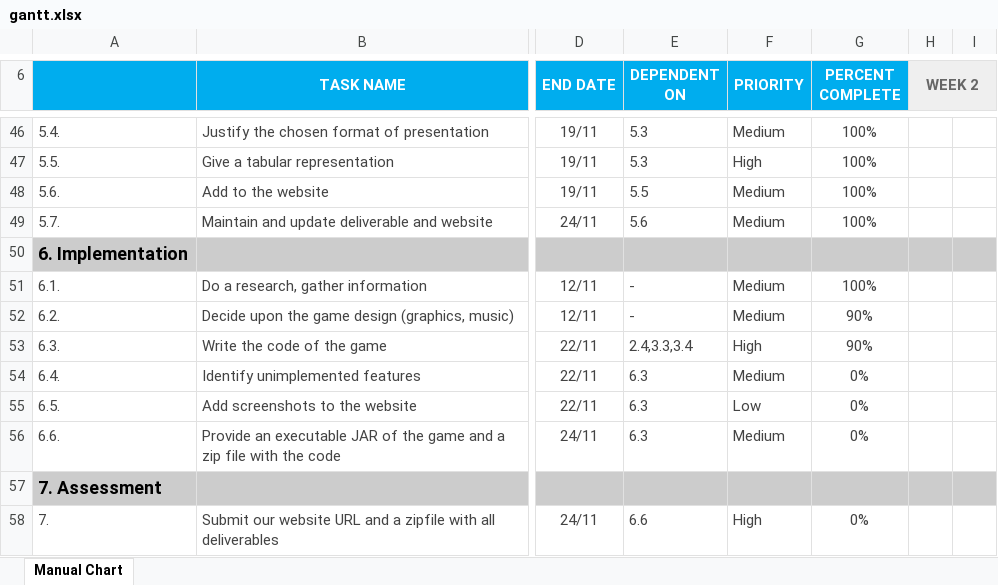
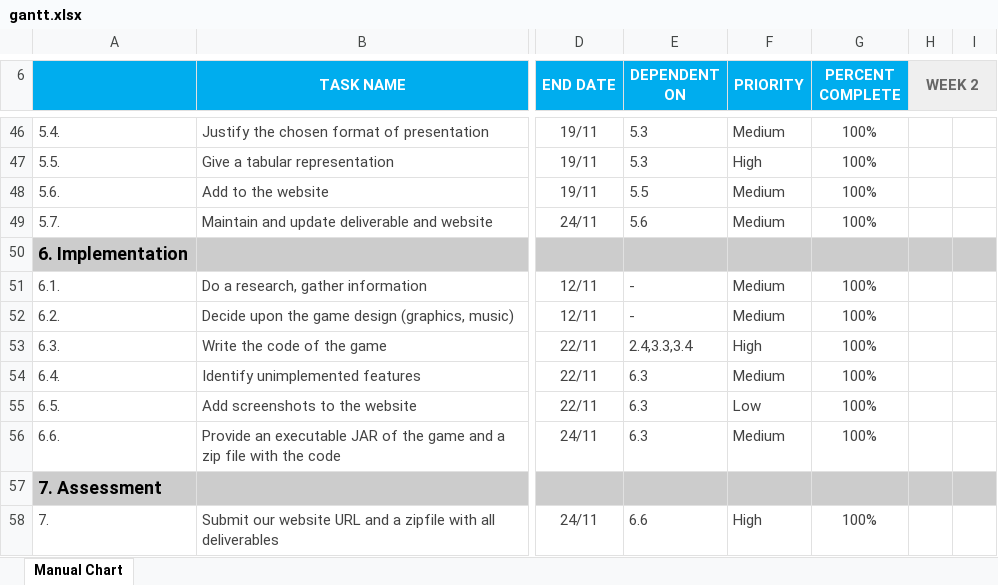
Before and after one commit to ENG1-Team-11/ENG1-Team-11.github.io, an Excel workbook: docs/files/gantt.xlsx, sheet Manual Chart, drawn as a sheet; only a part is shown, gaps mark what is left out; values as stored, in another font and other column widths than the file's, no borders; charts and pictures and conditional formats not drawn; the diff names each change by its address in the sheet, - before the commit and + after, or states it on an @@ line.

```diff
--- a/docs/files/gantt.xlsx (sheet Manual Chart)
+++ b/docs/files/gantt.xlsx (sheet Manual Chart)
-G52:G53 (PERCENT COMPLETE): 90%
+G52:G53 (PERCENT COMPLETE): 100%
-G54:G56 (PERCENT COMPLETE): 0%
+G54:G56 (PERCENT COMPLETE): 100%
-G58 (PERCENT COMPLETE): 0%
+G58 (PERCENT COMPLETE): 100%
```
Also changed, not shown: 6 other files.
